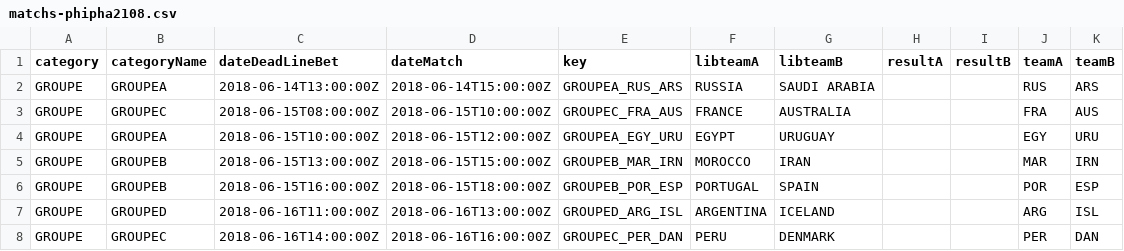
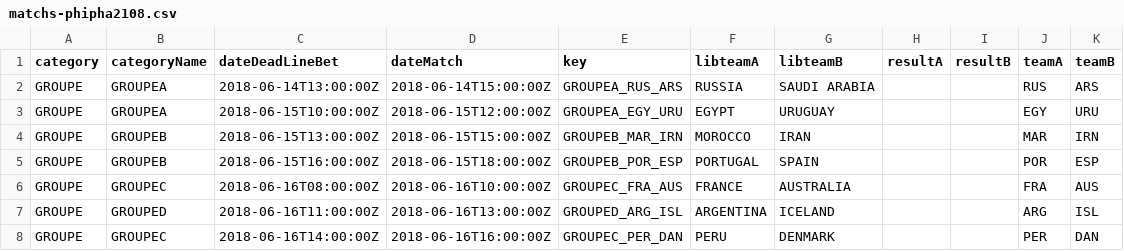
Before and after one commit to berny88/phipha2018, a CSV file: utils/matchs-phipha2108.csv, drawn as a sheet; only a part is shown.

```diff
--- a/utils/matchs-phipha2108.csv
+++ b/utils/matchs-phipha2108.csv
@@ -2,3 +2,2 @@ category,categoryName,dateDeadLineBet,dateMatch,key,libteamA,libteamB,resultA,re
 GROUPE,GROUPEA,2018-06-14T13:00:00Z,2018-06-14T15:00:00Z,GROUPEA_RUS_ARS,RUSSIA,SAUDI ARABIA,,,RUS,ARS
-GROUPE,GROUPEC,2018-06-15T08:00:00Z,2018-06-15T10:00:00Z,GROUPEC_FRA_AUS,FRANCE,AUSTRALIA,,,FRA,AUS
 GROUPE,GROUPEA,2018-06-15T10:00:00Z,2018-06-15T12:00:00Z,GROUPEA_EGY_URU,EGYPT,URUGUAY,,,EGY,URU
@@ -6,2 +5,3 @@ GROUPE,GROUPEB,2018-06-15T13:00:00Z,2018-06-15T15:00:00Z,GROUPEB_MAR_IRN,MOROCCO
 GROUPE,GROUPEB,2018-06-15T16:00:00Z,2018-06-15T18:00:00Z,GROUPEB_POR_ESP,PORTUGAL,SPAIN,,,POR,ESP
+GROUPE,GROUPEC,2018-06-16T08:00:00Z,2018-06-16T10:00:00Z,GROUPEC_FRA_AUS,FRANCE,AUSTRALIA,,,FRA,AUS
 GROUPE,GROUPED,2018-06-16T11:00:00Z,2018-06-16T13:00:00Z,GROUPED_ARG_ISL,ARGENTINA,ICELAND,,,ARG,ISL
```
